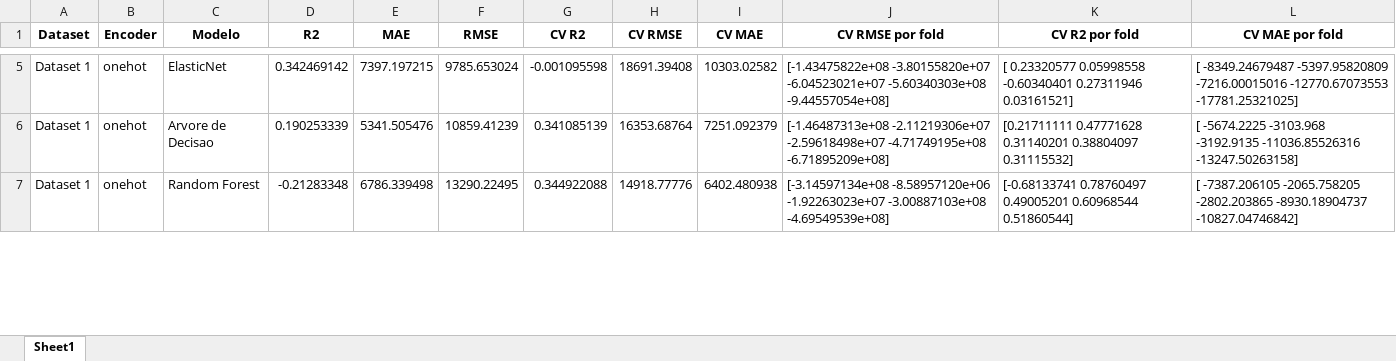
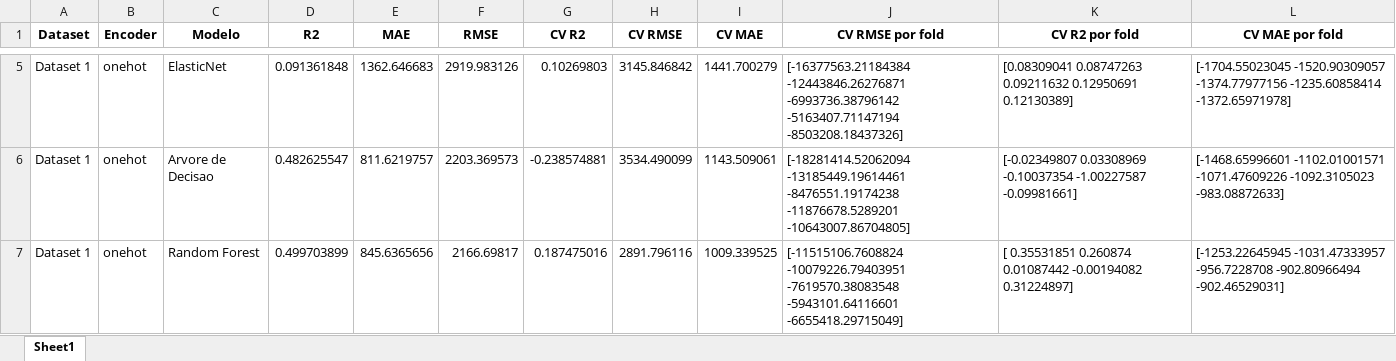
Before and after one commit to pedroap7/Case-Caldeiras, an Excel workbook: Jupyter/Python/resultados_regressao.xlsx, sheet Sheet1, drawn as a sheet; only a part is shown, gaps mark what is left out; values as stored, in another font and other column widths than the file's, no borders; ↵ is a line break in a cell; the diff covers the shown part only; the diff names each change by its address in the sheet, - before the commit and + after, or states it on an @@ line.

```diff
--- a/Jupyter/Python/resultados_regressao.xlsx (sheet Sheet1)
+++ b/Jupyter/Python/resultados_regressao.xlsx (sheet Sheet1)
-D5 (R2): 0.342469142
+D5 (R2): 0.091361848
-E5 (MAE): 7397.197215
+E5 (MAE): 1362.646683
-F5 (RMSE): 9785.653024
+F5 (RMSE): 2919.983126
-G5 (CV R2): -0.001095598
+G5 (CV R2): 0.10269803
-H5 (CV RMSE): 18691.39408
+H5 (CV RMSE): 3145.846842
-I5 (CV MAE): 10303.02582
+I5 (CV MAE): 1441.700279
-J5 (CV RMSE por fold): [-1.43475822e+08 -3.80155820e+07 -6.04523021e+07 -5.60340303e+08 ↵ -9.44557054e+08]
+J5 (CV RMSE por fold): [-16377563.21184384 -12443846.26276871 -6993736.38796142 ↵ -5163407.71147194 -8503208.18437326]
-K5 (CV R2 por fold): [ 0.23320577 0.05998558 -0.60340401 0.27311946 0.03161521]
+K5 (CV R2 por fold): [0.08309041 0.08747263 0.09211632 0.12950691 0.12130389]
-L5 (CV MAE por fold): [ -8349.24679487 -5397.95820809 -7216.00015016 -12770.67073553 ↵ -17781.25321025]
+L5 (CV MAE por fold): [-1704.55023045 -1520.90309057 -1374.77977156 -1235.60858414 ↵ -1372.65971978]
-D6 (R2): 0.190253339
+D6 (R2): 0.482625547
-E6 (MAE): 5341.505476
+E6 (MAE): 811.6219757
-F6 (RMSE): 10859.41239
+F6 (RMSE): 2203.369573
-G6 (CV R2): 0.341085139
+G6 (CV R2): -0.238574881
-H6 (CV RMSE): 16353.68764
+H6 (CV RMSE): 3534.490099
-I6 (CV MAE): 7251.092379
+I6 (CV MAE): 1143.509061
-J6 (CV RMSE por fold): [-1.46487313e+08 -2.11219306e+07 -2.59618498e+07 -4.71749195e+08 ↵ -6.71895209e+08]
+J6 (CV RMSE por fold): [-18281414.52062094 -13185449.19614461 -8476551.19174238 ↵ -11876678.5289201 -10643007.86704805]
-K6 (CV R2 por fold): [0.21711111 0.47771628 0.31140201 0.38804097 0.31115532]
+K6 (CV R2 por fold): [-0.02349807 0.03308969 -0.10037354 -1.00227587 -0.09981661]
-L6 (CV MAE por fold): [ -5674.2225 -3103.968 -3192.9135 -11036.85526316 ↵ -13247.50263158]
+L6 (CV MAE por fold): [-1468.65996601 -1102.01001571 -1071.47609226 -1092.3105023 ↵ -983.08872633]
-D7 (R2): -0.21283348
+D7 (R2): 0.499703899
-E7 (MAE): 6786.339498
+E7 (MAE): 845.6365656
-F7 (RMSE): 13290.22495
+F7 (RMSE): 2166.69817
-G7 (CV R2): 0.344922088
+G7 (CV R2): 0.187475016
-H7 (CV RMSE): 14918.77776
+H7 (CV RMSE): 2891.796116
-I7 (CV MAE): 6402.480938
+I7 (CV MAE): 1009.339525
-J7 (CV RMSE por fold): [-3.14597134e+08 -8.58957120e+06 -1.92263023e+07 -3.00887103e+08 ↵ -4.69549539e+08]
+J7 (CV RMSE por fold): [-11515106.7608824 -10079226.79403951 -7619570.38083548 ↵ -5943101.64116601 -6655418.29715049]
-K7 (CV R2 por fold): [-0.68133741 0.78760497 0.49005201 0.60968544 0.51860544]
+K7 (CV R2 por fold): [ 0.35531851 0.260874 0.01087442 -0.00194082 0.31224897]
-L7 (CV MAE por fold): [ -7387.206105 -2065.758205 -2802.203865 -8930.18904737 ↵ -10827.04746842]
+L7 (CV MAE por fold): [-1253.22645945 -1031.47333957 -956.7228708 -902.80966494 ↵ -902.46529031]
```
Also changed, not shown: 13 added rows and 207 edited cells elsewhere in this sheet, 8 other files.
